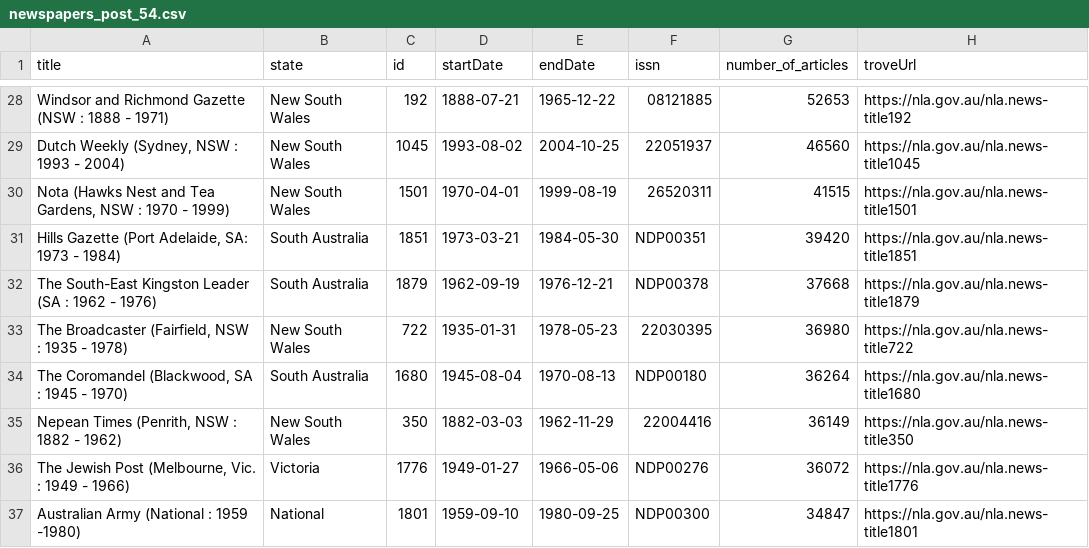
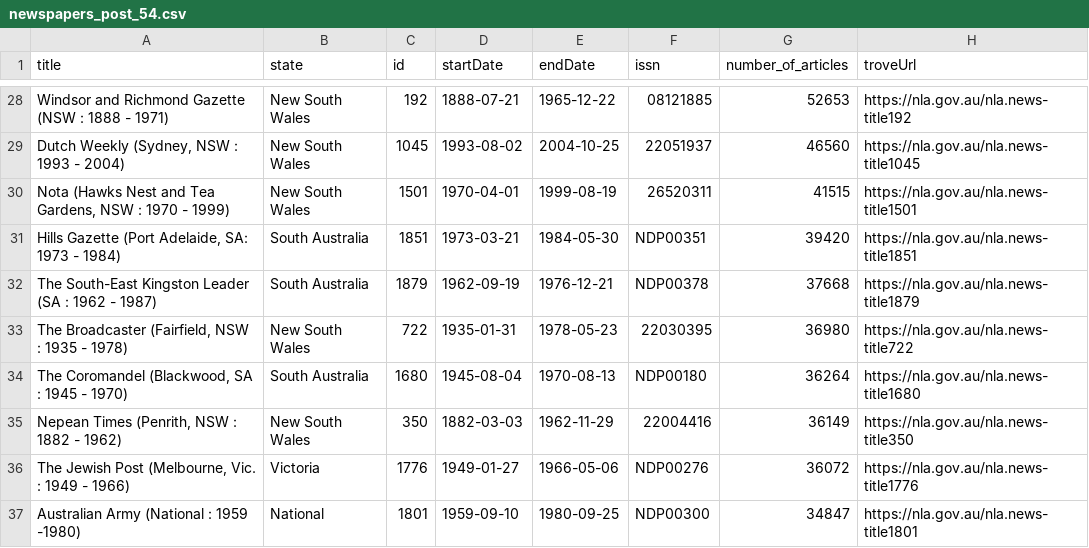
Before and after one commit to GLAM-Workbench/trove-newspapers-data-post-54, a CSV file: newspapers_post_54.csv, drawn as a sheet; only a part is shown, gaps mark what is left out; the diff covers the shown part only.

```diff
--- a/newspapers_post_54.csv
+++ b/newspapers_post_54.csv
@@ -31,3 +31,3 @@ Windsor and Richmond Gazette (NSW : 1888 - 1971),New South Wales,192,1888-07-21,
 "Hills Gazette (Port Adelaide, SA: 1973 - 1984)",South Australia,1851,1973-03-21,1984-05-30,NDP00351,39420,https://nla.gov.au/nla.news-title1851
-The South-East Kingston Leader (SA : 1962 - 1976),South Australia,1879,1962-09-19,1976-12-21,NDP00378,37668,https://nla.gov.au/nla.news-title1879
+The South-East Kingston Leader (SA : 1962 - 1987),South Australia,1879,1962-09-19,1976-12-21,NDP00378,37668,https://nla.gov.au/nla.news-title1879
 "The Broadcaster (Fairfield, NSW : 1935 - 1978)",New South Wales,722,1935-01-31,1978-05-23,22030395,36980,https://nla.gov.au/nla.news-title722
```
Also changed, not shown: 1 added row and 7 edited cells elsewhere in this file, 4 other files.
